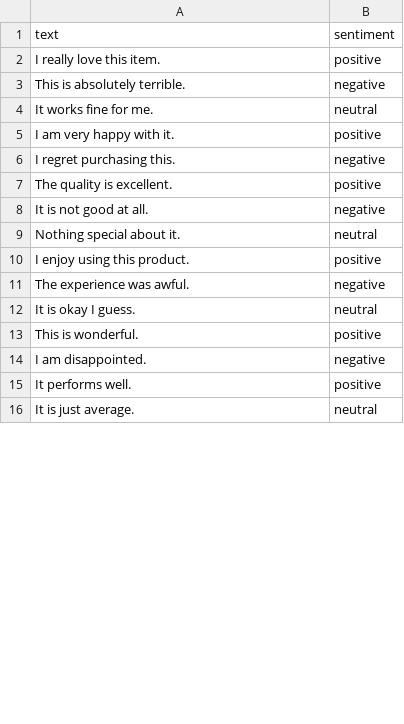
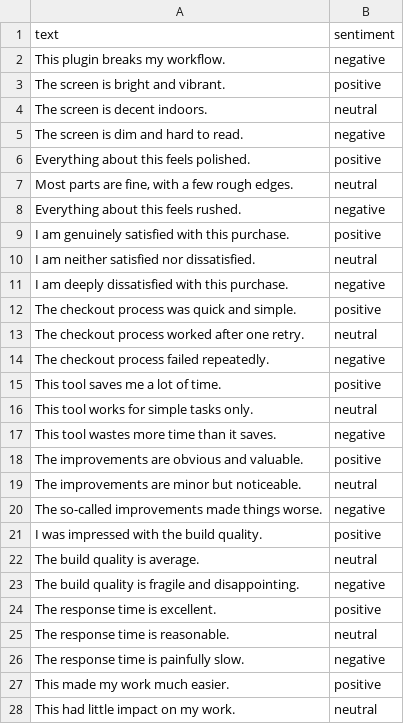
Before and after one commit to Damien-88/CS_Language_Portfolio, a CSV file: projects/sentiment_analysis/english_classifier/data/test_en.csv, drawn as a sheet; only a part is shown; the diff covers the shown part only.

```diff
--- a/projects/sentiment_analysis/english_classifier/data/test_en.csv
+++ b/projects/sentiment_analysis/english_classifier/data/test_en.csv
@@ -1,16 +1,28 @@
 text,sentiment
-"I really love this item.",positive
-"This is absolutely terrible.",negative
-"It works fine for me.",neutral
-"I am very happy with it.",positive
-"I regret purchasing this.",negative
-"The quality is excellent.",positive
-"It is not good at all.",negative
-"Nothing special about it.",neutral
-"I enjoy using this product.",positive
-"The experience was awful.",negative
-"It is okay I guess.",neutral
-"This is wonderful.",positive
-"I am disappointed.",negative
-"It performs well.",positive
-"It is just average.",neutral
+"This plugin breaks my workflow.",negative
+"The screen is bright and vibrant.",positive
+"The screen is decent indoors.",neutral
+"The screen is dim and hard to read.",negative
+"Everything about this feels polished.",positive
+"Most parts are fine, with a few rough edges.",neutral
+"Everything about this feels rushed.",negative
+"I am genuinely satisfied with this purchase.",positive
+"I am neither satisfied nor dissatisfied.",neutral
+"I am deeply dissatisfied with this purchase.",negative
+"The checkout process was quick and simple.",positive
+"The checkout process worked after one retry.",neutral
+"The checkout process failed repeatedly.",negative
+"This tool saves me a lot of time.",positive
+"This tool works for simple tasks only.",neutral
+"This tool wastes more time than it saves.",negative
+"The improvements are obvious and valuable.",positive
+"The improvements are minor but noticeable.",neutral
+"The so-called improvements made things worse.",negative
+"I was impressed with the build quality.",positive
+"The build quality is average.",neutral
+"The build quality is fragile and disappointing.",negative
+"The response time is excellent.",positive
+"The response time is reasonable.",neutral
+"The response time is painfully slow.",negative
+"This made my work much easier.",positive
+"This had little impact on my work.",neutral
```
Also changed, not shown: 10 added rows, 1 removed row and 4 edited cells elsewhere in this file, projects/sentiment_analysis/english_classifier/data/train_en.csv, 8 other files.
